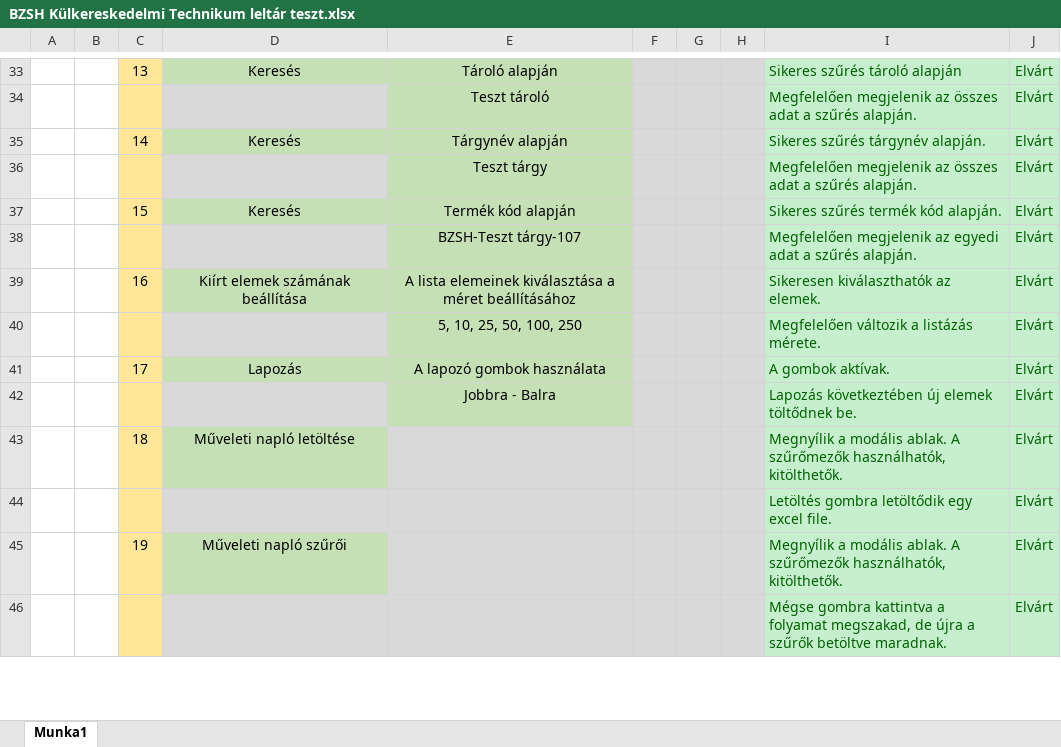
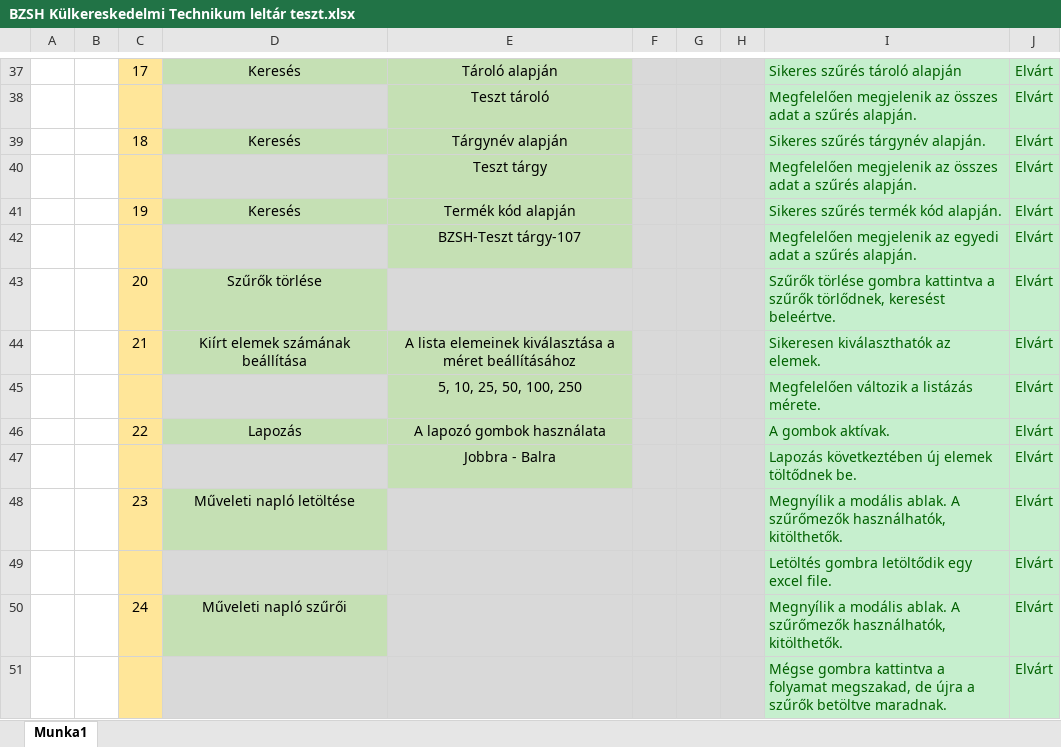
Before and after one commit to DNA-LBI-vizsga/BZSHKulkerStorage, an Excel workbook: Docs/BZSH Külkereskedelmi Technikum leltár teszt.xlsx, sheet Munka1, drawn as a sheet; only a part is shown, gaps mark what is left out; values as stored, in another font and other column widths than the file's, no borders; addresses are those after the commit; the diff covers the shown part only; the diff names each change by its address in the sheet, - before the commit and + after, or states it on an @@ line.

```diff
--- a/Docs/BZSH Külkereskedelmi Technikum leltár teszt.xlsx (sheet Munka1)
+++ b/Docs/BZSH Külkereskedelmi Technikum leltár teszt.xlsx (sheet Munka1)
-C37: 13
+C37: 17
-C39: 14
+C39: 18
-C41: 15
+C41: 19
+row 43:  |  | 20 | Szűrők törlése |  |  |  |  | Szűrők törlése gombra kattintva a szűrők törlődnek, keresést beleértve. | Elvárt
-C44: 16
+C44: 21
-C46: 17
+C46: 22
-C48: 18
+C48: 23
-C50: 19
+C50: 24
```
Also changed, not shown: 4 added rows and 21 edited cells elsewhere in this sheet.
